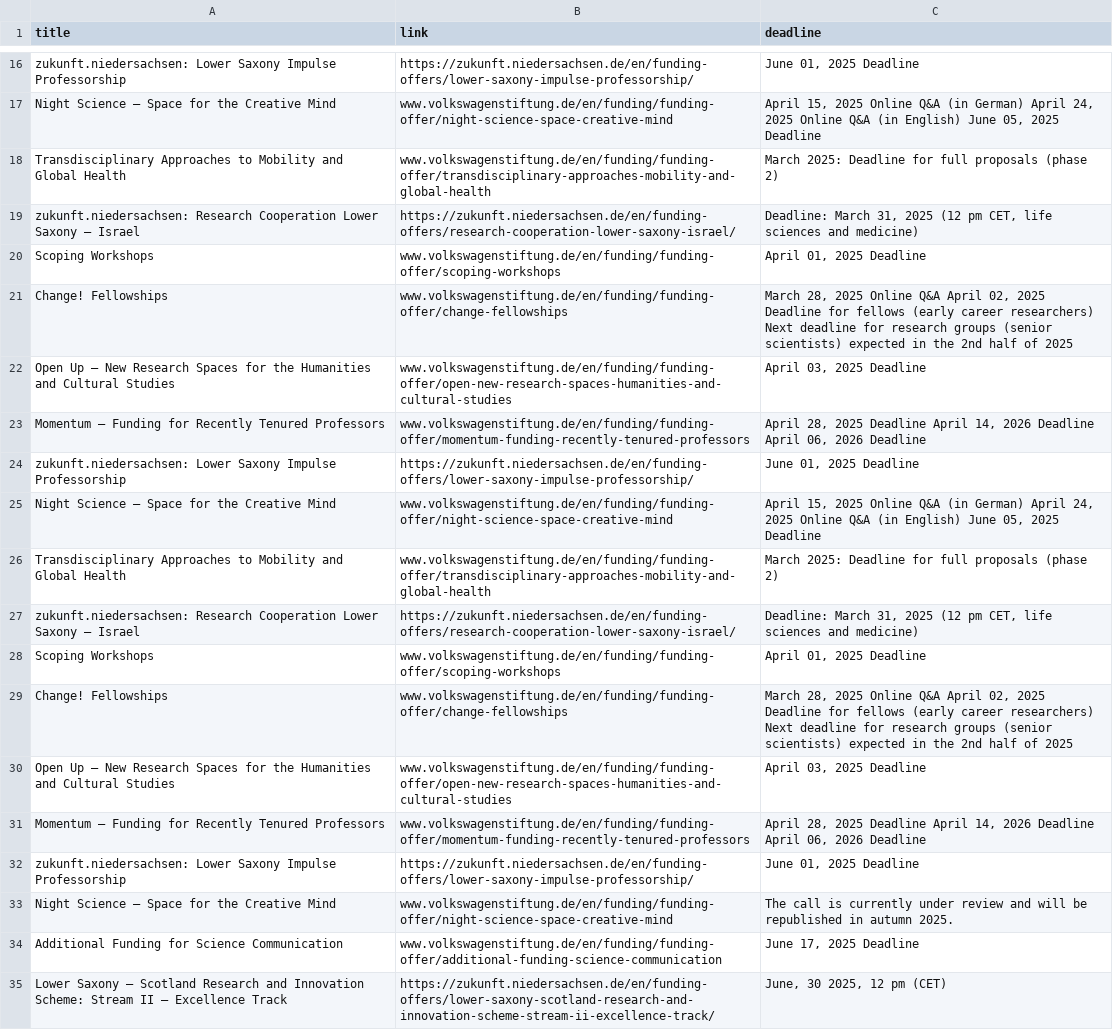
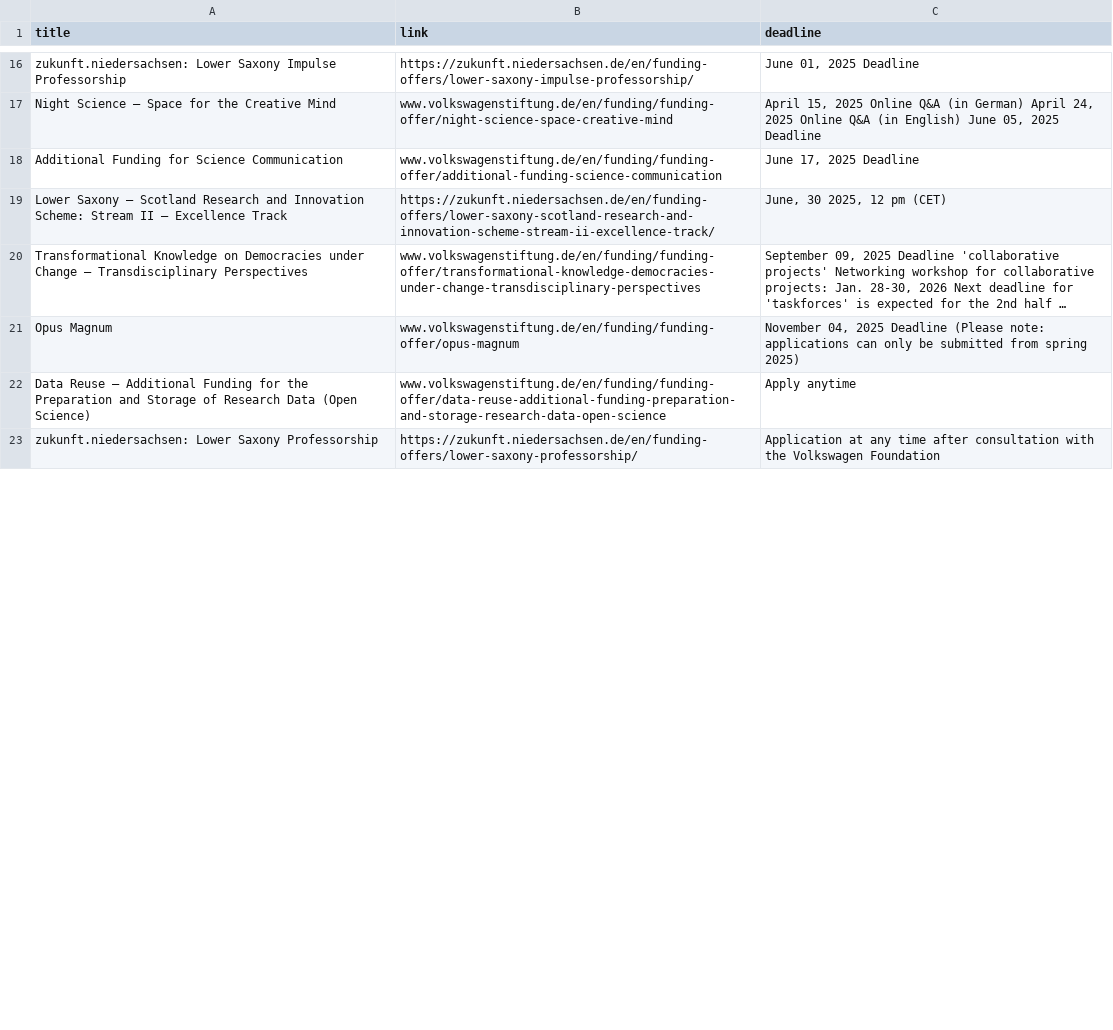
Before and after one commit to Global-Health-Engineering/grant-parser, a CSV file: results/Volkswagen.csv, drawn as a sheet; only a part is shown, gaps mark what is left out; the shorter side is filled out with more unchanged rows; long unchanged cells end in …; removed rows and columns are numbered as before the commit, all else as after; the diff covers the shown part only; the diff names each change by its address in the sheet, - before the commit and + after, or states it on an @@ line.

Commit message:
update parsed results

```diff
--- a/results/Volkswagen.csv
+++ b/results/Volkswagen.csv
-row 18: Transdisciplinary Approaches to Mobility and Global Health | www.volkswagenstiftung.de/en/funding/funding-offer/transdisciplinary-approaches-mobility-and-global-health | March 2025: Deadline for full proposals (phase 2)
-row 19: zukunft.niedersachsen: Research Cooperation Lower Saxony – Israel | https://zukunft.niedersachsen.de/en/funding-offers/research-cooperation-lower-saxony-israel/ | Deadline: March 31, 2025 (12 pm CET, life sciences and medicine)
-row 20: Scoping Workshops | www.volkswagenstiftung.de/en/funding/funding-offer/scoping-workshops | April 01, 2025 Deadline
-row 21: Change! Fellowships | www.volkswagenstiftung.de/en/funding/funding-offer/change-fellowships | March 28, 2025 Online Q&A April 02, 2025 Deadline for fellows (early career researchers) Next deadline for research groups (senior scientists) expected in the 2nd half of 2025
-row 22: Open Up – New Research Spaces for the Humanities and Cultural Studies | www.volkswagenstiftung.de/en/funding/funding-offer/open-new-research-spaces-humanities-and-cultural-studies | April 03, 2025 Deadline
-row 23: Momentum – Funding for Recently Tenured Professors | www.volkswagenstiftung.de/en/funding/funding-offer/momentum-funding-recently-tenured-professors | April 28, 2025 Deadline April 14, 2026 Deadline April 06, 2026 Deadline
-row 24: zukunft.niedersachsen: Lower Saxony Impulse Professorship | https://zukunft.niedersachsen.de/en/funding-offers/lower-saxony-impulse-professorship/ | June 01, 2025 Deadline
-row 25: Night Science – Space for the Creative Mind | www.volkswagenstiftung.de/en/funding/funding-offer/night-science-space-creative-mind | April 15, 2025 Online Q&A (in German) April 24, 2025 Online Q&A (in English) June 05, 2025 Deadline
-row 26: Transdisciplinary Approaches to Mobility and Global Health | www.volkswagenstiftung.de/en/funding/funding-offer/transdisciplinary-approaches-mobility-and-global-health | March 2025: Deadline for full proposals (phase 2)
-row 27: zukunft.niedersachsen: Research Cooperation Lower Saxony – Israel | https://zukunft.niedersachsen.de/en/funding-offers/research-cooperation-lower-saxony-israel/ | Deadline: March 31, 2025 (12 pm CET, life sciences and medicine)
-row 28: Scoping Workshops | www.volkswagenstiftung.de/en/funding/funding-offer/scoping-workshops | April 01, 2025 Deadline
-row 29: Change! Fellowships | www.volkswagenstiftung.de/en/funding/funding-offer/change-fellowships | March 28, 2025 Online Q&A April 02, 2025 Deadline for fellows (early career researchers) Next deadline for research groups (senior scientists) expected in the 2nd half of 2025
-row 30: Open Up – New Research Spaces for the Humanities and Cultural Studies | www.volkswagenstiftung.de/en/funding/funding-offer/open-new-research-spaces-humanities-and-cultural-studies | April 03, 2025 Deadline
-row 31: Momentum – Funding for Recently Tenured Professors | www.volkswagenstiftung.de/en/funding/funding-offer/momentum-funding-recently-tenured-professors | April 28, 2025 Deadline April 14, 2026 Deadline April 06, 2026 Deadline
-row 32: zukunft.niedersachsen: Lower Saxony Impulse Professorship | https://zukunft.niedersachsen.de/en/funding-offers/lower-saxony-impulse-professorship/ | June 01, 2025 Deadline
-row 33: Night Science – Space for the Creative Mind | www.volkswagenstiftung.de/en/funding/funding-offer/night-science-space-creative-mind | The call is currently under review and will be republished in autumn 2025.
```
Also changed, not shown: 4 added rows, 8 removed rows and 4 edited cells elsewhere in this file, results/combined_results_sorted.csv, 2 other files.
